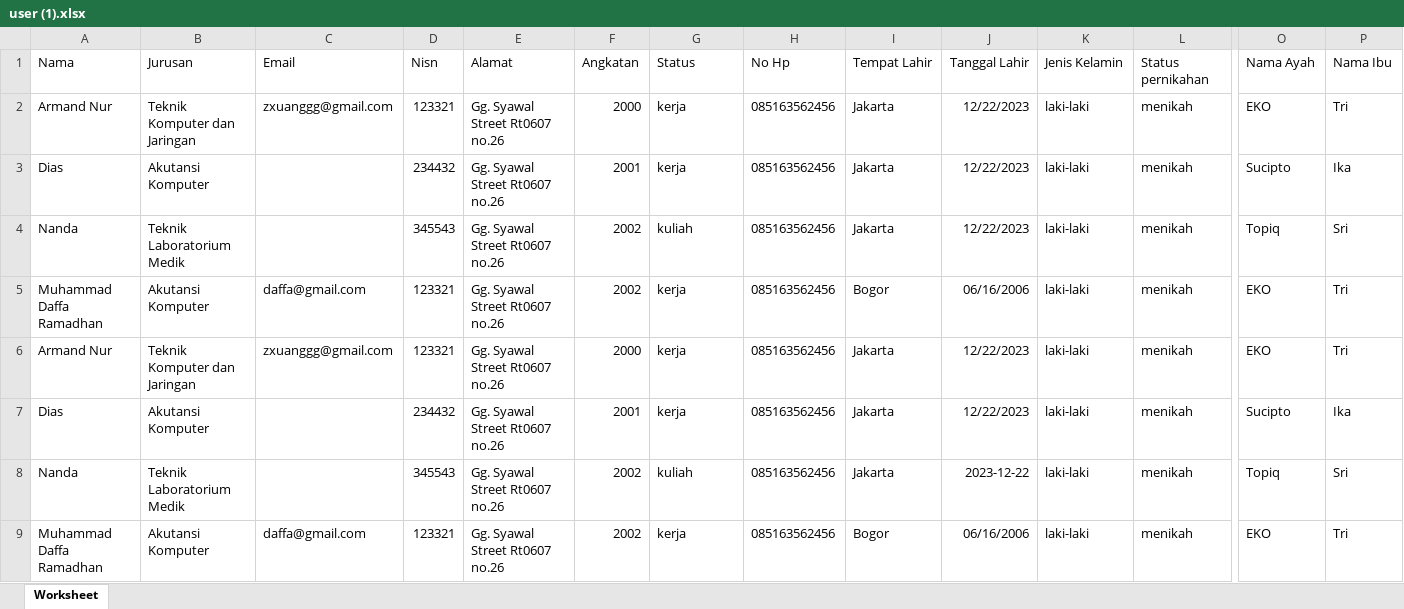
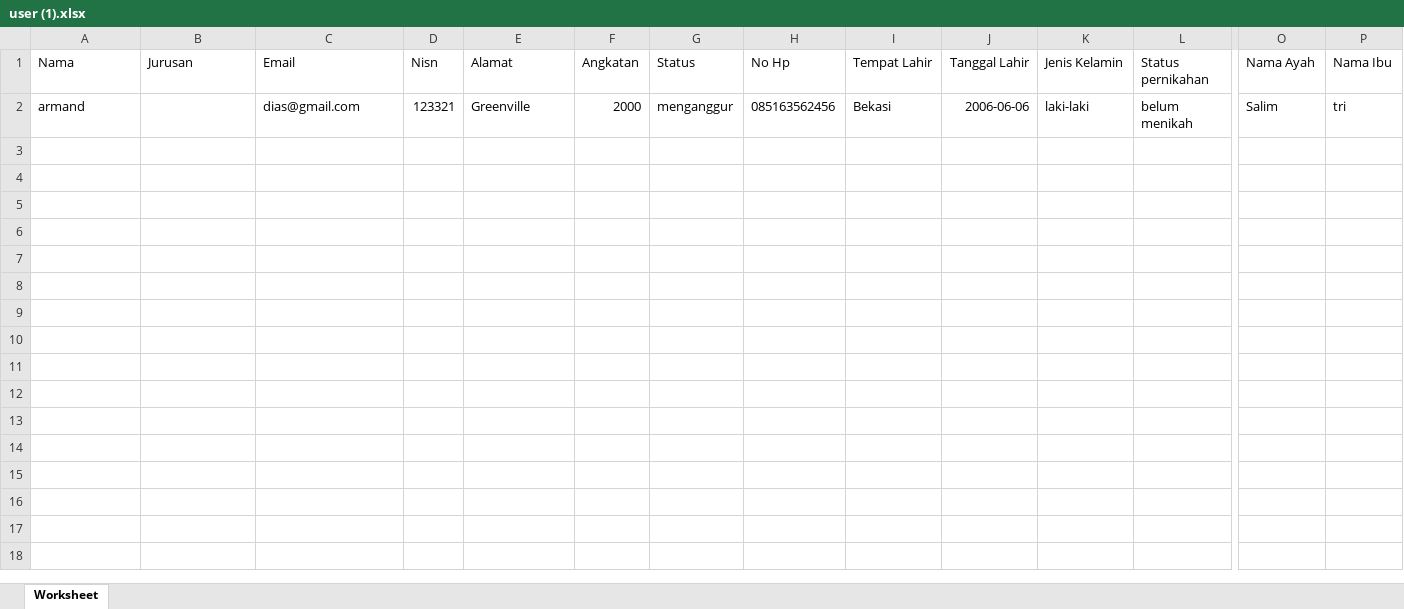
Before and after one commit to armandnur10/Sistem-Informasi-Alumni, an Excel workbook: public/excel/user (1).xlsx, sheet Worksheet, drawn as a sheet; only a part is shown, gaps mark what is left out; values as stored, in another font and other column widths than the file's, no borders; removed rows and columns are numbered as before the commit, all else as after; rows hold the shown columns only; the diff names each change by its address in the sheet, - before the commit and + after, or states it on an @@ line.

Commit message:
edit profile in user

```diff
--- a/public/excel/user (1).xlsx (sheet Worksheet)
+++ b/public/excel/user (1).xlsx (sheet Worksheet)
-row 2: Armand Nur | Teknik Komputer dan Jaringan | zxuanggg@gmail.com | 123321 | Gg. Syawal Street Rt0607 no.26 | 2000 | kerja | 085163562456 | Jakarta | 12/22/2023 | laki-laki | menikah | EKO | Tri
-row 3: Dias | Akutansi Komputer |  | 234432 | Gg. Syawal Street Rt0607 no.26 | 2001 | kerja | 085163562456 | Jakarta | 12/22/2023 | laki-laki | menikah | Sucipto | Ika
-row 4: Nanda | Teknik Laboratorium Medik |  | 345543 | Gg. Syawal Street Rt0607 no.26 | 2002 | kuliah | 085163562456 | Jakarta | 12/22/2023 | laki-laki | menikah | Topiq | Sri
-row 5: Muhammad Daffa Ramadhan | Akutansi Komputer | daffa@gmail.com | 123321 | Gg. Syawal Street Rt0607 no.26 | 2002 | kerja | 085163562456 | Bogor | 06/16/2006 | laki-laki | menikah | EKO | Tri
-row 6: Armand Nur | Teknik Komputer dan Jaringan | zxuanggg@gmail.com | 123321 | Gg. Syawal Street Rt0607 no.26 | 2000 | kerja | 085163562456 | Jakarta | 12/22/2023 | laki-laki | menikah | EKO | Tri
-row 7: Dias | Akutansi Komputer |  | 234432 | Gg. Syawal Street Rt0607 no.26 | 2001 | kerja | 085163562456 | Jakarta | 12/22/2023 | laki-laki | menikah | Sucipto | Ika
-row 8: Nanda | Teknik Laboratorium Medik |  | 345543 | Gg. Syawal Street Rt0607 no.26 | 2002 | kuliah | 085163562456 | Jakarta | 2023-12-22 | laki-laki | menikah | Topiq | Sri
-row 9: Muhammad Daffa Ramadhan | Akutansi Komputer | daffa@gmail.com | 123321 | Gg. Syawal Street Rt0607 no.26 | 2002 | kerja | 085163562456 | Bogor | 06/16/2006 | laki-laki | menikah | EKO | Tri
+row 2: armand |  | dias@gmail.com | 123321 | Greenville | 2000 | menganggur | 085163562456 | Bekasi | 2006-06-06 | laki-laki | belum menikah | Salim | tri
```
Also changed, not shown: 13 other files.
